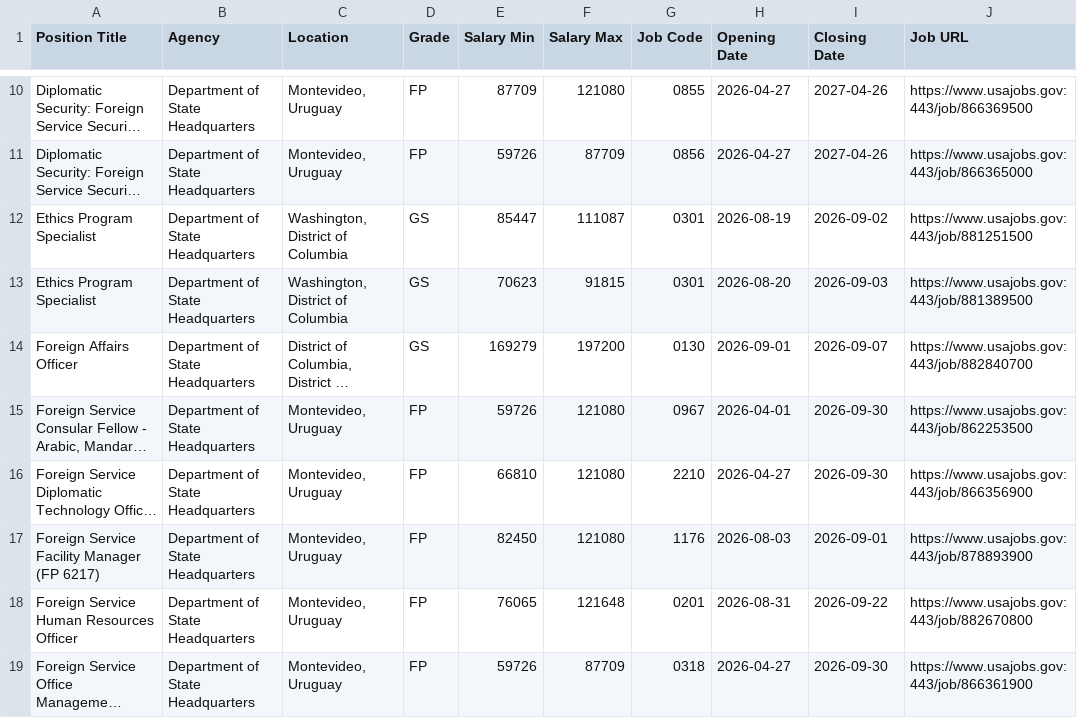
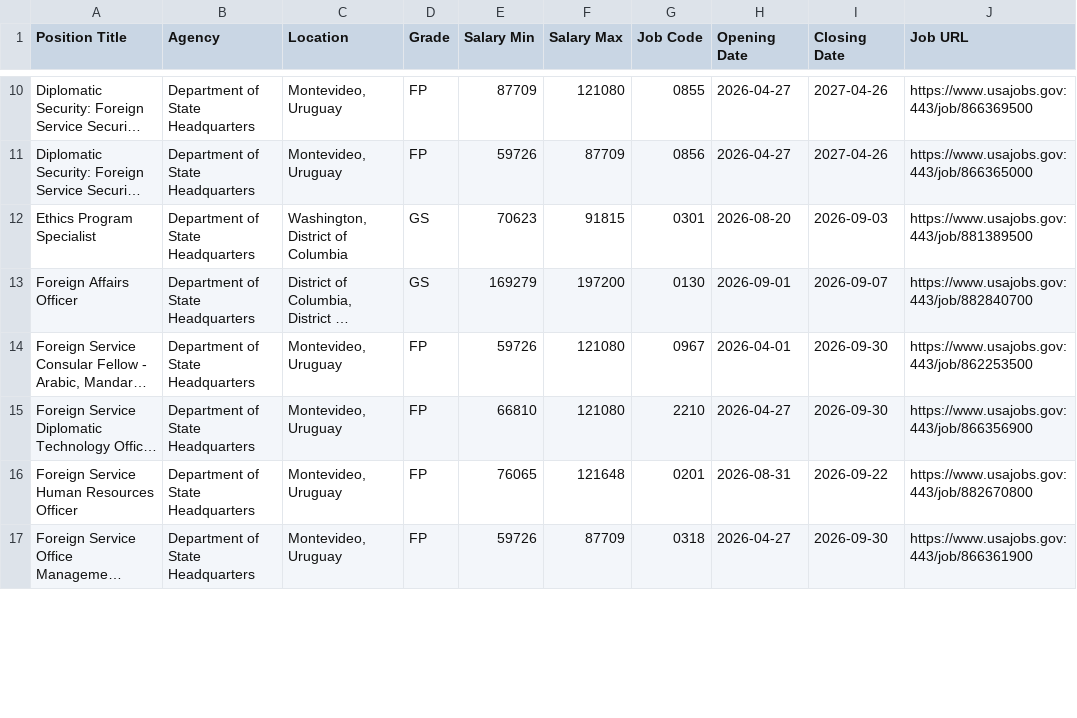
Before and after one commit to fartbagxp/fedjobs, a CSV file: data/raw/active_STATE_jobs.csv, drawn as a sheet; only a part is shown, gaps mark what is left out; long unchanged cells end in …; removed rows and columns are numbered as before the commit, all else as after; the diff covers the shown part only; the diff names each change by its address in the sheet, - before the commit and + after, or states it on an @@ line.

```diff
--- a/data/raw/active_STATE_jobs.csv
+++ b/data/raw/active_STATE_jobs.csv
-row 12: Ethics Program Specialist | Department of State Headquarters | Washington, District of Columbia | GS | 85447 | 111087 | 0301 | 2026-08-19 | 2026-09-02 | https://www.usajobs.gov:443/job/881251500
-row 17: Foreign Service Facility Manager (FP 6217) | Department of State Headquarters | Montevideo, Uruguay | FP | 82450 | 121080 | 1176 | 2026-08-03 | 2026-09-01 | https://www.usajobs.gov:443/job/878893900
```
Also changed, not shown: 8 added rows, 4 removed rows and 1 edited cell elsewhere in this file, data/raw/active_1550_jobs.csv, data/raw/active_1560_jobs.csv, 10 other files.
